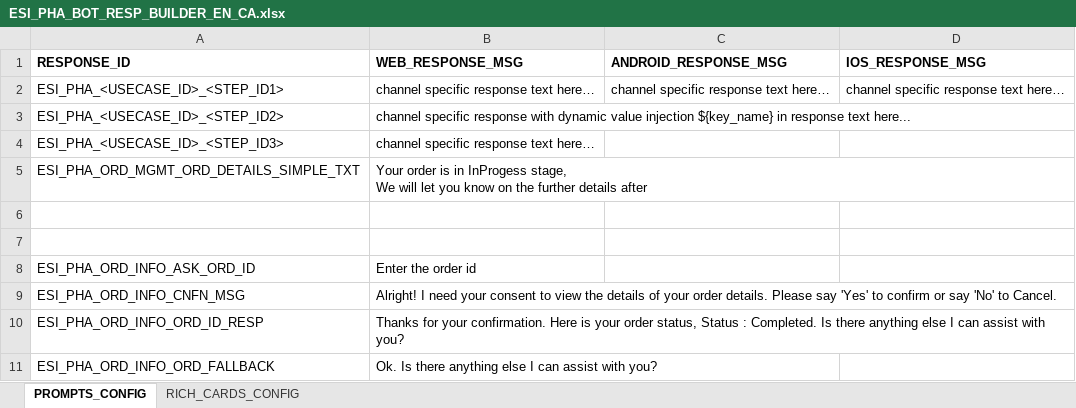
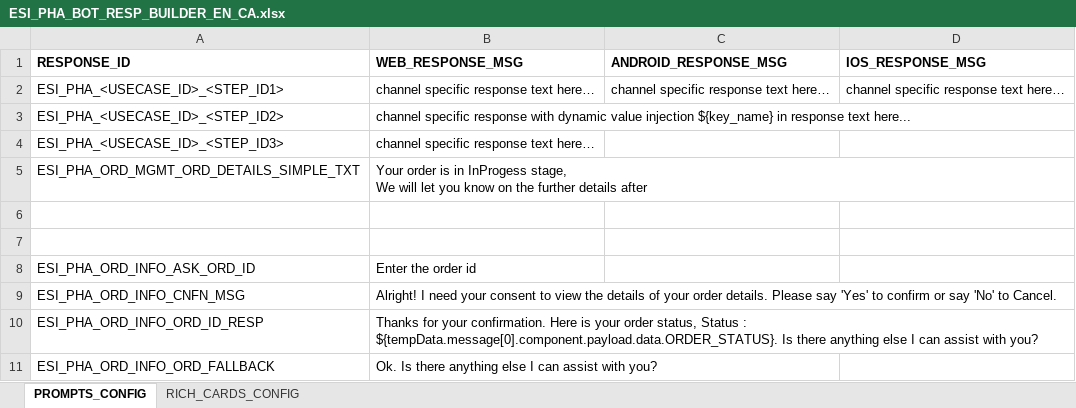
Before and after one commit to Senthamizh-tech/cai-sdk-authentication-app, an Excel workbook: ESI_PHA_BOT_RESP_BUILDER_EN_CA.xlsx, sheet PROMPTS_CONFIG, drawn as a sheet; values as stored, in another font and other column widths than the file's, no borders; the diff names each change by its address in the sheet, - before the commit and + after, or states it on an @@ line.

```diff
--- a/ESI_PHA_BOT_RESP_BUILDER_EN_CA.xlsx (sheet PROMPTS_CONFIG)
+++ b/ESI_PHA_BOT_RESP_BUILDER_EN_CA.xlsx (sheet PROMPTS_CONFIG)
-B10 (WEB_RESPONSE_MSG): …Status : Completed. Is there…
+B10 (WEB_RESPONSE_MSG): …Status : ${tempData.message[0].component.payload.data.ORDER_STATUS}. Is there…
```
Also changed, not shown: 1 other file.
